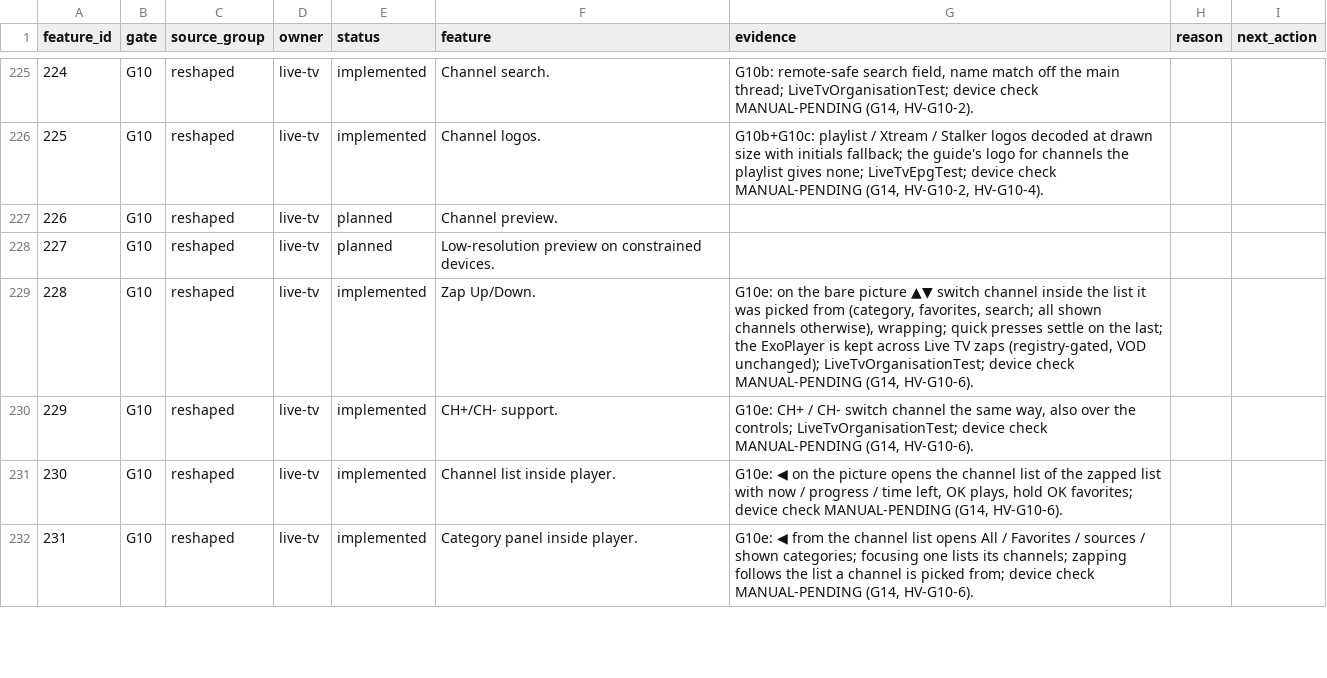
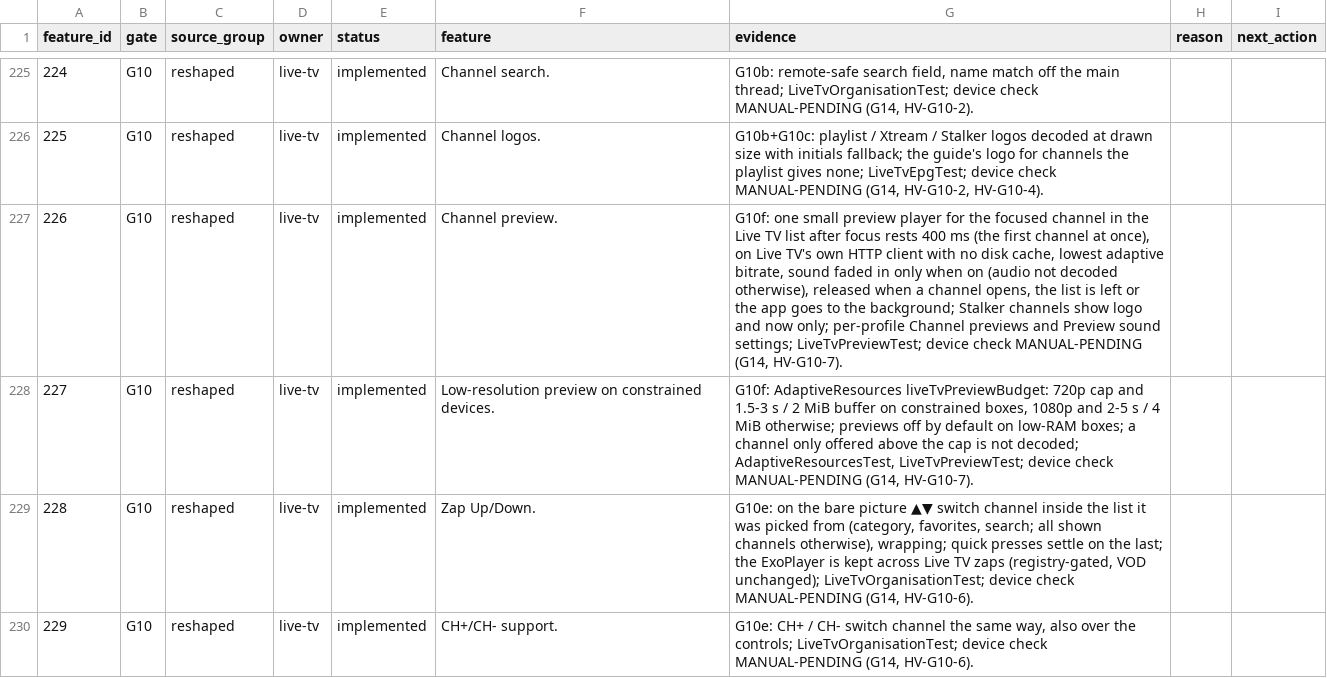
Before and after one commit to alrithy/NuvioTV, a CSV file: integration/feature_traceability.csv, drawn as a sheet; only a part is shown, gaps mark what is left out; the shorter side is filled out with more unchanged rows.

```diff
--- a/integration/feature_traceability.csv
+++ b/integration/feature_traceability.csv
@@ -226,4 +226,4 @@ feature_id,gate,source_group,owner,status,feature,evidence,reason,next_action
 225,G10,reshaped,live-tv,implemented,Channel logos.,"G10b+G10c: playlist / Xtream / Stalker logos decoded at drawn size with initials fallback; the guide's logo for channels the playlist gives none; LiveTvEpgTest; device check MANUAL-PENDING (G14, HV-G10-2, HV-G10-4).",,
-226,G10,reshaped,live-tv,planned,Channel preview.,,,
-227,G10,reshaped,live-tv,planned,Low-resolution preview on constrained devices.,,,
+226,G10,reshaped,live-tv,implemented,Channel preview.,"G10f: one small preview player for the focused channel in the Live TV list after focus rests 400 ms (the first channel at once), on Live TV's own HTTP client with no disk cache, lowest adaptive bitrate, sound faded in only when on (audio not decoded otherwise), released when a channel opens, the list is left or the app goes to the background; Stalker channels show logo and now only; per-profile Channel previews and Preview sound settings; LiveTvPreviewTest; device check MANUAL-PENDING (G14, HV-G10-7).",,
+227,G10,reshaped,live-tv,implemented,Low-resolution preview on constrained devices.,"G10f: AdaptiveResources liveTvPreviewBudget: 720p cap and 1.5-3 s / 2 MiB buffer on constrained boxes, 1080p and 2-5 s / 4 MiB otherwise; previews off by default on low-RAM boxes; a channel only offered above the cap is not decoded; AdaptiveResourcesTest, LiveTvPreviewTest; device check MANUAL-PENDING (G14, HV-G10-7).",,
 228,G10,reshaped,live-tv,implemented,Zap Up/Down.,"G10e: on the bare picture ▲▼ switch channel inside the list it was picked from (category, favorites, search; all shown channels otherwise), wrapping; quick presses settle on the last; the ExoPlayer is kept across Live TV zaps (registry-gated, VOD unchanged); LiveTvOrganisationTest; device check MANUAL-PENDING (G14, HV-G10-6).",,
```
Also changed, not shown: 17 other files.
